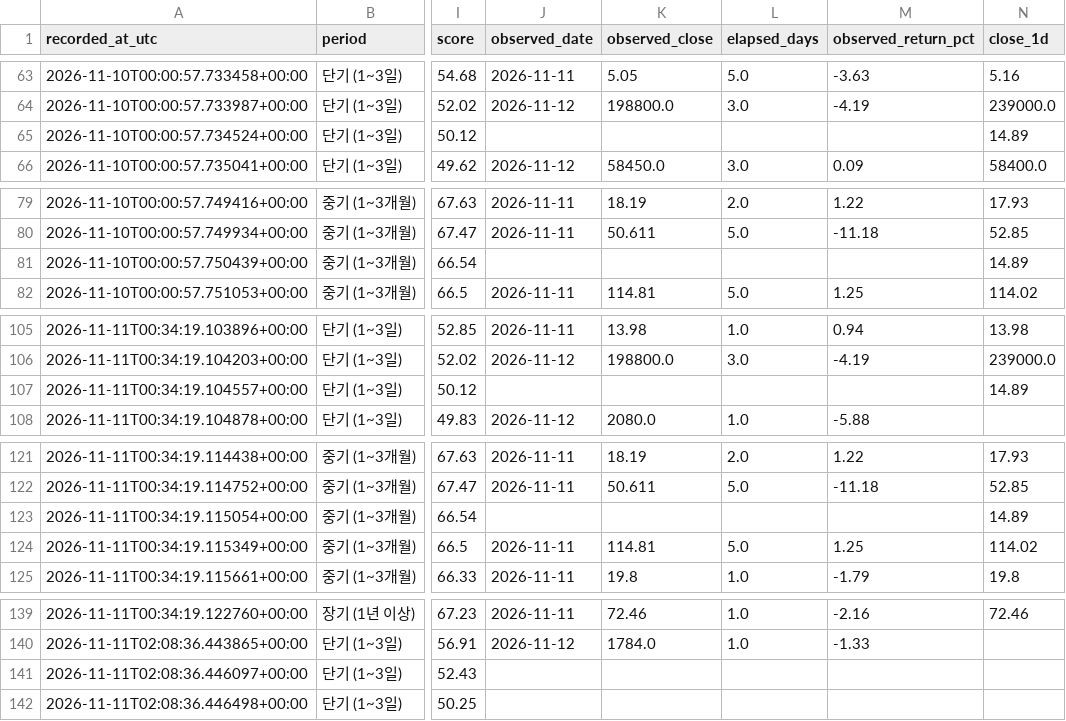
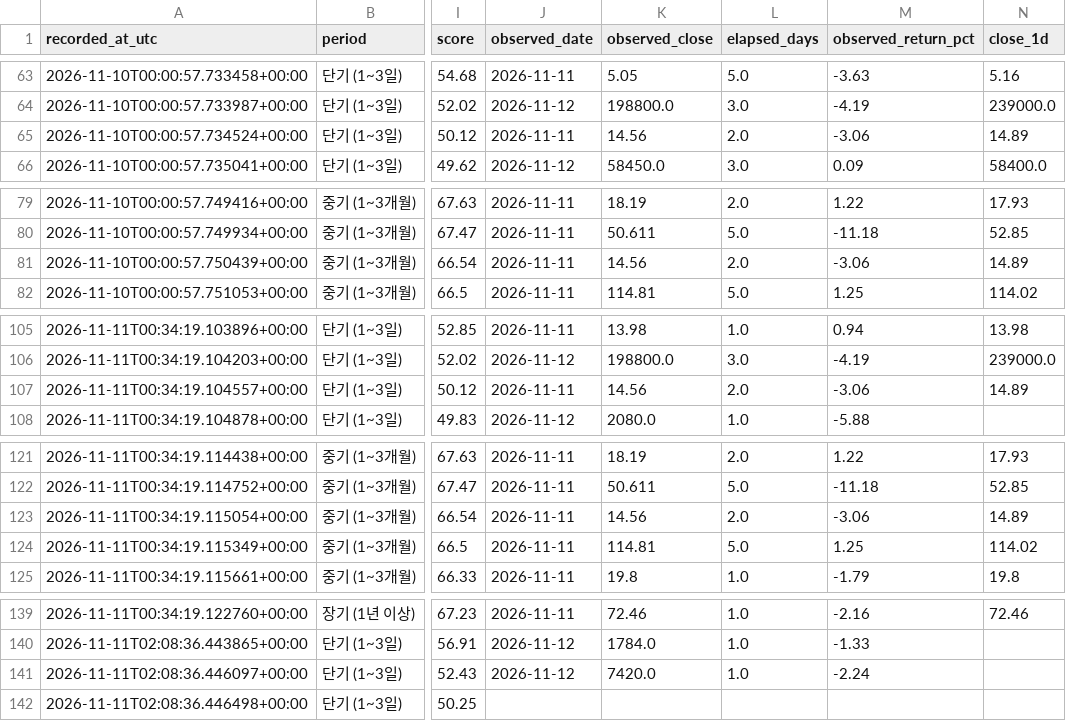
Before and after one commit to knk4304-droid/my-stock-quant, a CSV file: market_scan_data/recommendation_history.csv, drawn as a sheet; only a part is shown, gaps mark what is left out; the diff covers the shown part only; the diff names each change by its address in the sheet, - before the commit and + after, or states it on an @@ line.

```diff
--- a/market_scan_data/recommendation_history.csv
+++ b/market_scan_data/recommendation_history.csv
-J65 (observed_date): (empty)
+J65 (observed_date): 2026-11-11
-K65 (observed_close): (empty)
+K65 (observed_close): 14.56
-L65 (elapsed_days): (empty)
+L65 (elapsed_days): 2.0
-M65 (observed_return_pct): (empty)
+M65 (observed_return_pct): -3.06
-J81 (observed_date): (empty)
+J81 (observed_date): 2026-11-11
-K81 (observed_close): (empty)
+K81 (observed_close): 14.56
-L81 (elapsed_days): (empty)
+L81 (elapsed_days): 2.0
-M81 (observed_return_pct): (empty)
+M81 (observed_return_pct): -3.06
-J107 (observed_date): (empty)
+J107 (observed_date): 2026-11-11
-K107 (observed_close): (empty)
+K107 (observed_close): 14.56
-L107 (elapsed_days): (empty)
+L107 (elapsed_days): 2.0
-M107 (observed_return_pct): (empty)
+M107 (observed_return_pct): -3.06
-J123 (observed_date): (empty)
+J123 (observed_date): 2026-11-11
-K123 (observed_close): (empty)
+K123 (observed_close): 14.56
-L123 (elapsed_days): (empty)
+L123 (elapsed_days): 2.0
-M123 (observed_return_pct): (empty)
+M123 (observed_return_pct): -3.06
-J141 (observed_date): (empty)
+J141 (observed_date): 2026-11-12
-K141 (observed_close): (empty)
+K141 (observed_close): 7420.0
-L141 (elapsed_days): (empty)
+L141 (elapsed_days): 1.0
-M141 (observed_return_pct): (empty)
+M141 (observed_return_pct): -2.24
```
Also changed, not shown: 6 added rows and 64 edited cells elsewhere in this file, market_scan_data/last_failures.csv, 4 other files.
